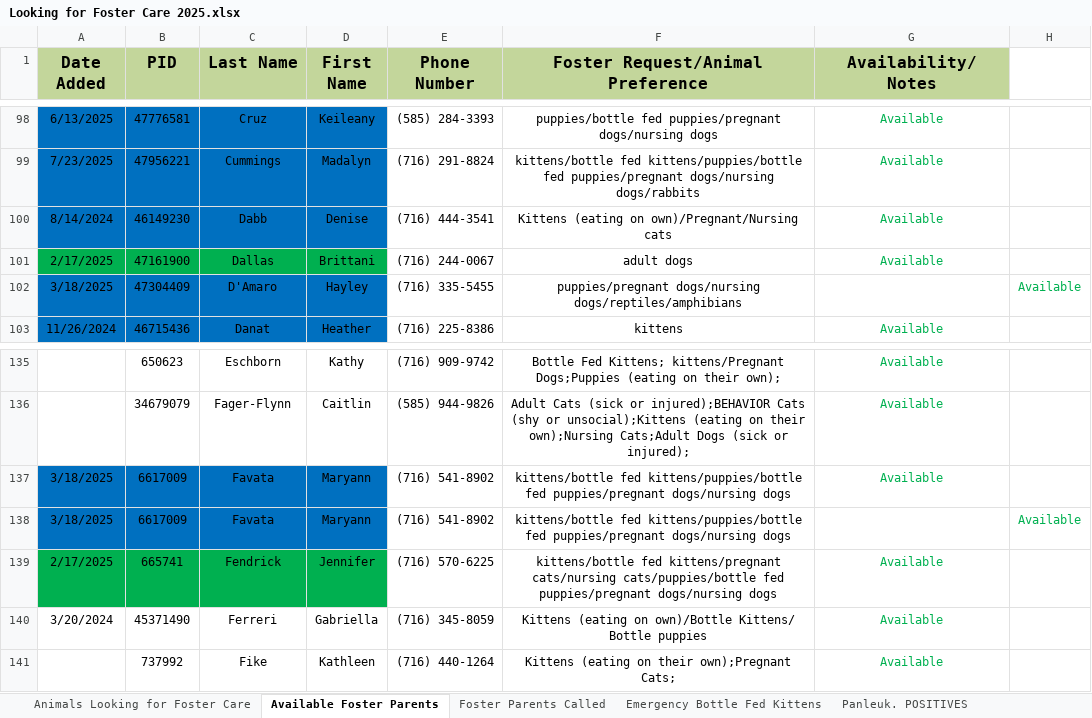
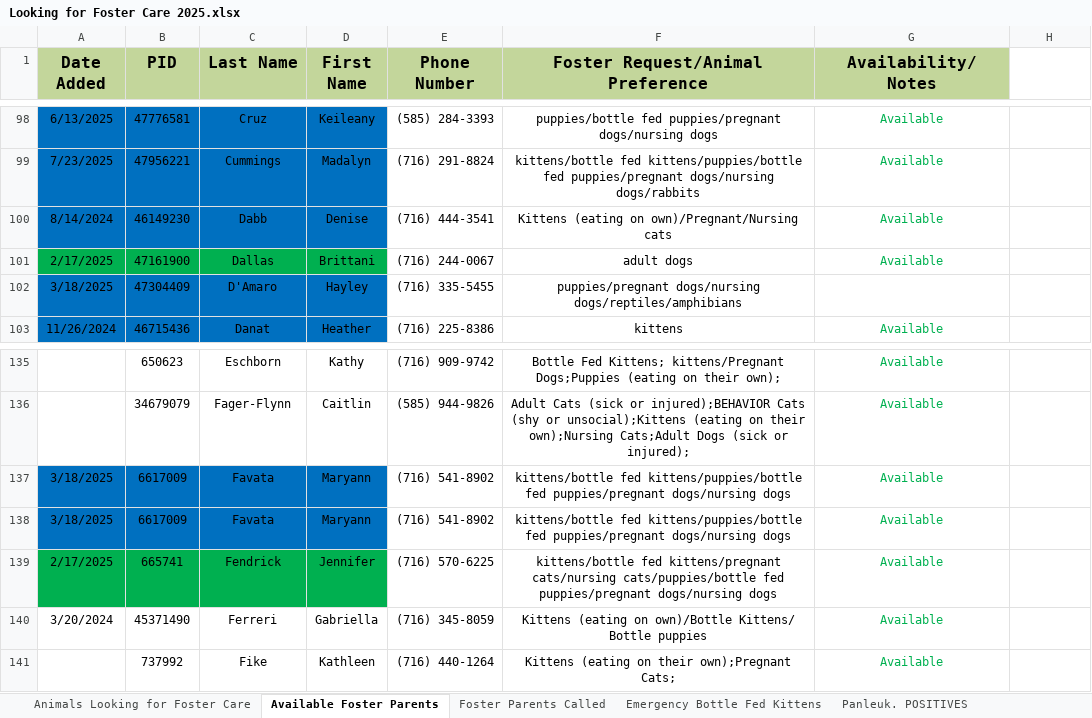
Before and after one commit to zsprowls/SPCAAutomation, an Excel workbook: __Load Files Go Here__/Looking for Foster Care 2025.xlsx, sheet Available Foster Parents, drawn as a sheet; only a part is shown, gaps mark what is left out; values as stored, in another font and other column widths than the file's, no borders; the diff names each change by its address in the sheet, - before the commit and + after, or states it on an @@ line.

Commit message:
Updated Foster Care 2025

```diff
--- a/__Load Files Go Here__/Looking for Foster Care 2025.xlsx (sheet Available Foster Parents)
+++ b/__Load Files Go Here__/Looking for Foster Care 2025.xlsx (sheet Available Foster Parents)
-H102: Available
+H102: (empty)
-G138 (Availability/Notes): (empty)
+G138 (Availability/Notes): Available
-H138: Available
+H138: (empty)
```
Also changed, not shown: sheet Panleuk. POSITIVES, sheet Emergency Bottle Fed Kittens.
